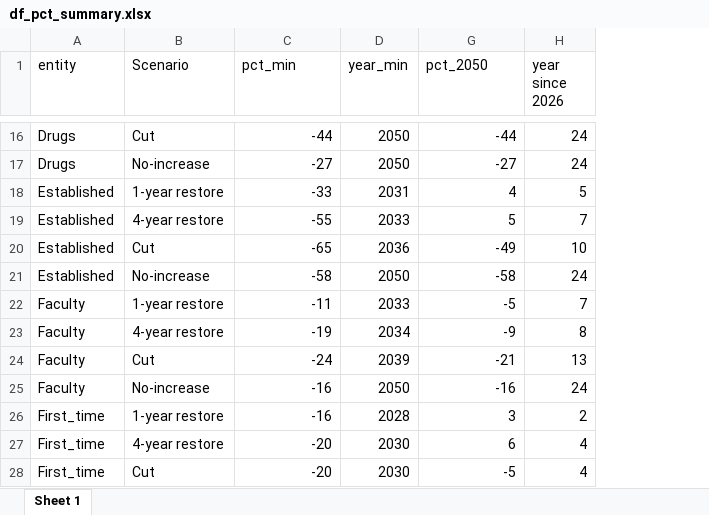
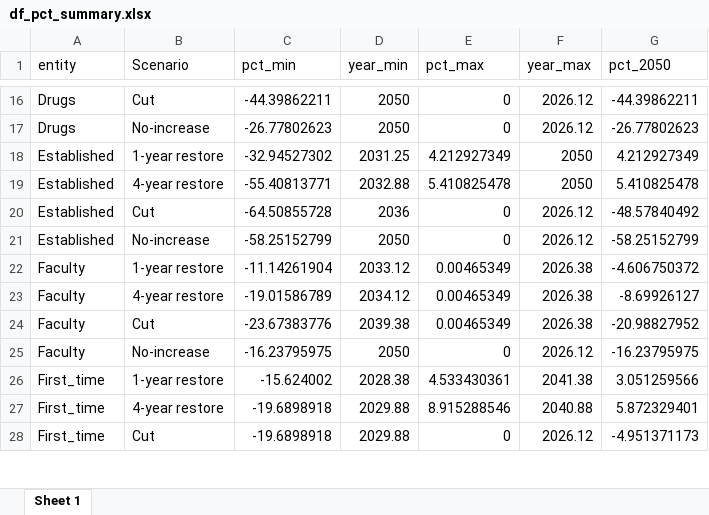
Before and after one commit to MJ-LAB-Harvard/BRIDGE-model, an Excel workbook: Replication files and results/df_pct_summary.xlsx, sheet Sheet 1, drawn as a sheet; only a part is shown, gaps mark what is left out; values as stored, in another font and other column widths than the file's, no borders; removed rows and columns are numbered as before the commit, all else as after; the diff covers the shown part only; the diff names each change by its address in the sheet, - before the commit and + after, or states it on an @@ line.

```diff
--- a/Replication files and results/df_pct_summary.xlsx (sheet Sheet 1)
+++ b/Replication files and results/df_pct_summary.xlsx (sheet Sheet 1)
@@ column E (pct_max) unhidden, rows 16-28: 0 | 0 | 4.212927349 | 5.410825478 | 0 | 0 | 0.00465349 | 0.00465349 | 0.00465349 | 0 | 4.533430361 | 8.915288546 | 0 @@
@@ column F (year_max) unhidden, rows 16-28: 2026.12 | 2026.12 | 2050 | 2050 | 2026.12 | 2026.12 | 2026.38 | 2026.38 | 2026.38 | 2026.12 | 2041.38 | 2040.88 | 2026.12 @@
-column H (year since 2026), rows 16-28: 24 | 24 | 5 | 7 | 10 | 24 | 7 | 8 | 13 | 24 | 2 | 4 | 4
-C16 (pct_min): -44
+C16 (pct_min): -44.39862211
-G16 (pct_2050): -44
+G16 (pct_2050): -44.39862211
-C17 (pct_min): -27
+C17 (pct_min): -26.77802623
-G17 (pct_2050): -27
+G17 (pct_2050): -26.77802623
-C18 (pct_min): -33
+C18 (pct_min): -32.94527302
-D18 (year_min): 2031
+D18 (year_min): 2031.25
-G18 (pct_2050): 4
+G18 (pct_2050): 4.212927349
-C19 (pct_min): -55
+C19 (pct_min): -55.40813771
-D19 (year_min): 2033
+D19 (year_min): 2032.88
-G19 (pct_2050): 5
+G19 (pct_2050): 5.410825478
-C20 (pct_min): -65
+C20 (pct_min): -64.50855728
-G20 (pct_2050): -49
+G20 (pct_2050): -48.57840492
-C21 (pct_min): -58
+C21 (pct_min): -58.25152799
-G21 (pct_2050): -58
+G21 (pct_2050): -58.25152799
-C22 (pct_min): -11
+C22 (pct_min): -11.14261904
-D22 (year_min): 2033
+D22 (year_min): 2033.12
-G22 (pct_2050): -5
+G22 (pct_2050): -4.606750372
-C23 (pct_min): -19
+C23 (pct_min): -19.01586789
-D23 (year_min): 2034
+D23 (year_min): 2034.12
-G23 (pct_2050): -9
+G23 (pct_2050): -8.69926127
-C24 (pct_min): -24
+C24 (pct_min): -23.67383776
-D24 (year_min): 2039
+D24 (year_min): 2039.38
-G24 (pct_2050): -21
+G24 (pct_2050): -20.98827952
-C25 (pct_min): -16
+C25 (pct_min): -16.23795975
-G25 (pct_2050): -16
+G25 (pct_2050): -16.23795975
-C26 (pct_min): -16
+C26 (pct_min): -15.624002
-D26 (year_min): 2028
+D26 (year_min): 2028.38
-G26 (pct_2050): 3
+G26 (pct_2050): 3.051259566
-C27:C28 (pct_min): -20
+C27:C28 (pct_min): -19.6898918
-D27:D28 (year_min): 2030
+D27:D28 (year_min): 2029.88
-G27 (pct_2050): 6
+G27 (pct_2050): 5.872329401
-G28 (pct_2050): -5
+G28 (pct_2050): -4.951371173
```
Also changed, not shown: 115 edited cells elsewhere in this sheet, hidden cells, Replication files and results/Data for result figure.xlsx, Replication files and results/MCMC_summary_table.xlsx, 9 other files.
